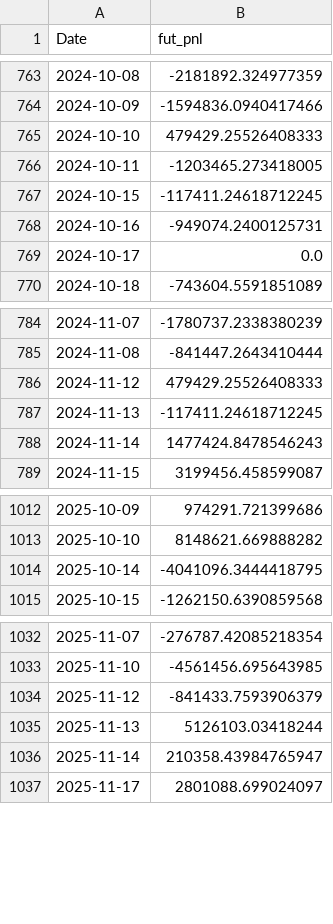
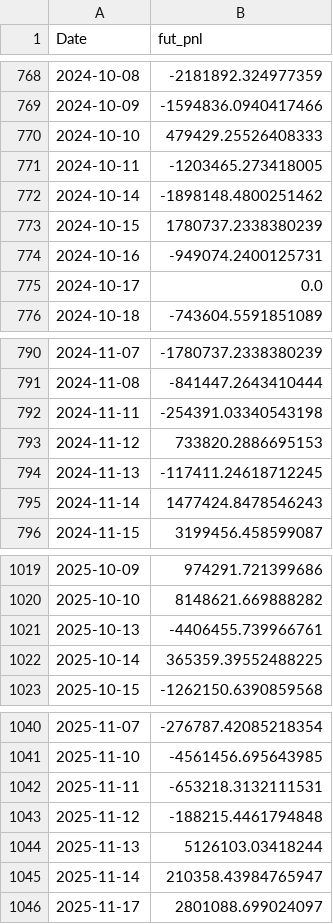
Before and after one commit to JohnnyTung123/Future-Rolling-Strategy, a CSV file: data/backtest/strats_log/futures_pnl.csv, drawn as a sheet; only a part is shown, gaps mark what is left out; the diff covers the shown part only.

```diff
--- a/data/backtest/strats_log/futures_pnl.csv
+++ b/data/backtest/strats_log/futures_pnl.csv
@@ -766,3 +771,4 @@ Date,fut_pnl
 2024-10-11,-1203465.273418005
-2024-10-15,-117411.24618712245
+2024-10-14,-1898148.4800251462
+2024-10-15,1780737.2338380239
 2024-10-16,-949074.2400125731
@@ -785,3 +791,4 @@ Date,fut_pnl
 2024-11-08,-841447.2643410444
-2024-11-12,479429.25526408333
+2024-11-11,-254391.03340543198
+2024-11-12,733820.2886695153
 2024-11-13,-117411.24618712245
@@ -1013,3 +1020,4 @@ Date,fut_pnl
 2025-10-10,8148621.669888282
-2025-10-14,-4041096.3444418795
+2025-10-13,-4406455.739966761
+2025-10-14,365359.39552488225
 2025-10-15,-1262150.6390859568
@@ -1033,3 +1041,4 @@ Date,fut_pnl
 2025-11-10,-4561456.695643985
-2025-11-12,-841433.7593906379
+2025-11-11,-653218.3132111531
+2025-11-12,-188215.4461794848
 2025-11-13,5126103.03418244
```
Also changed, not shown: 5 added rows and 5 edited cells elsewhere in this file, data/backtest/strats_log/combined_nav.csv, data/backtest/strats_log/rolling_spread.csv, 5 other files.
